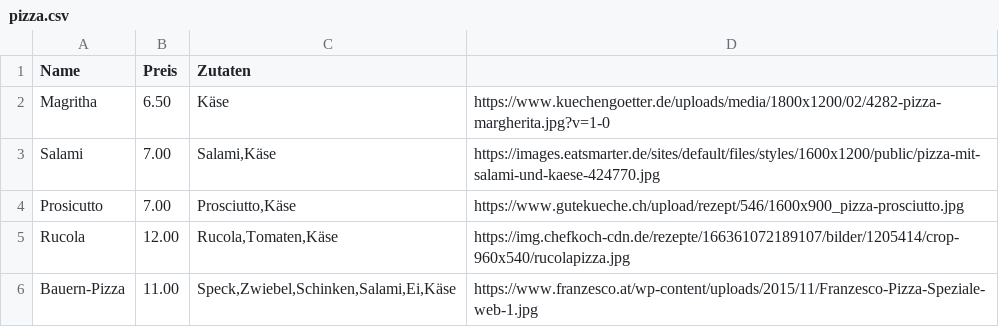
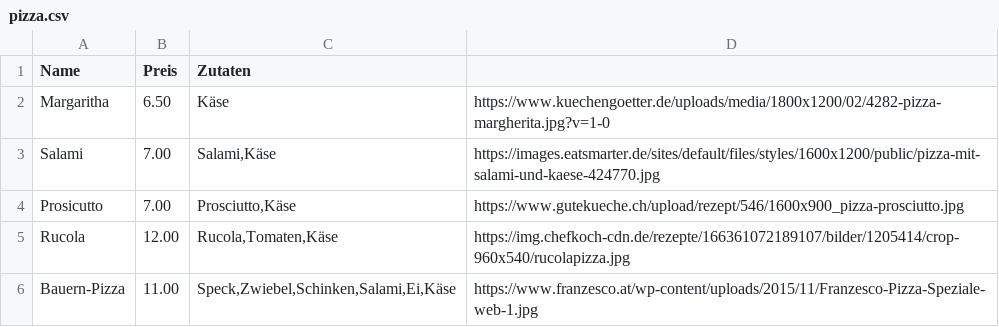
Before and after one commit to kaithd17/POS-20-21, a CSV file: Bsp_105_Pizzaservice/src/main/webapp/at.kaindorf.res/pizza.csv, drawn as a sheet.

Commit message:
finished with PizzaOrder Frontend

```diff
--- a/Bsp_105_Pizzaservice/src/main/webapp/at.kaindorf.res/pizza.csv
+++ b/Bsp_105_Pizzaservice/src/main/webapp/at.kaindorf.res/pizza.csv
@@ -1,3 +1,3 @@
 Name;Preis;Zutaten;
-Magritha;6.50;Käse;https://www.kuechengoetter.de/uploads/media/1800x1200/02/4282-pizza-margherita.jpg?v=1-0
+Margaritha;6.50;Käse;https://www.kuechengoetter.de/uploads/media/1800x1200/02/4282-pizza-margherita.jpg?v=1-0
 Salami;7.00;Salami,Käse;https://images.eatsmarter.de/sites/default/files/styles/1600x1200/public/pizza-mit-salami-und-kaese-424770.jpg
```
Also changed, not shown: 2 other files.
